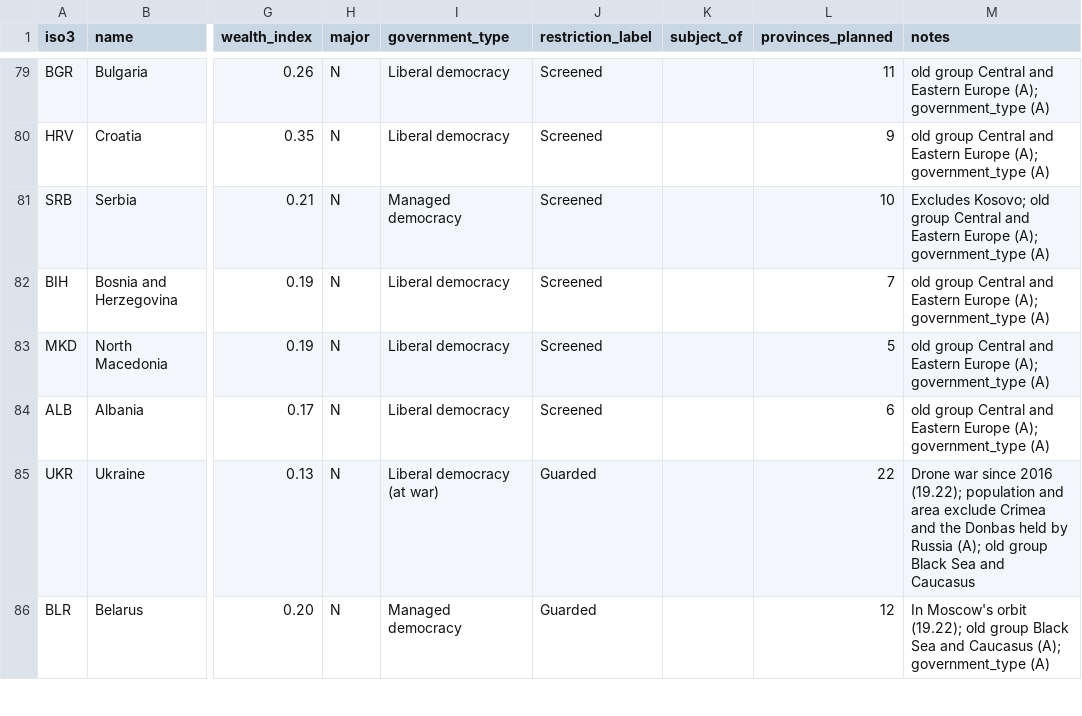
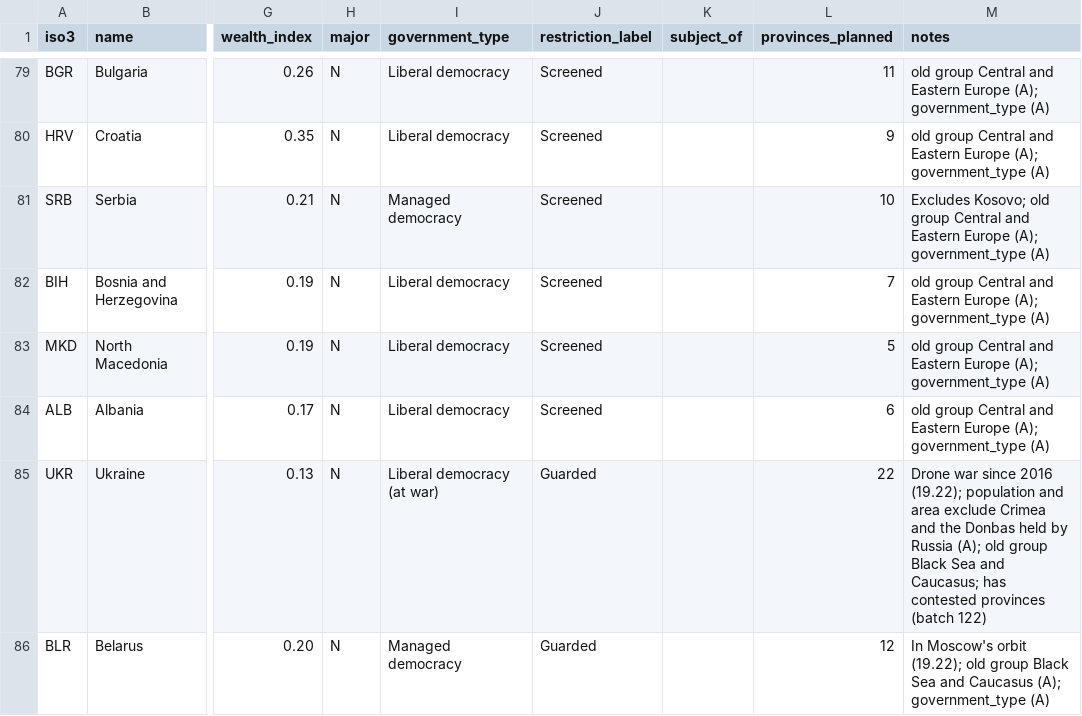
Before and after one commit to logan-czar/TechnoCapital20FF, a CSV file: docs/design/data/countries.csv, drawn as a sheet; only a part is shown, gaps mark what is left out; the diff covers the shown part only; the diff names each change by its address in the sheet, - before the commit and + after, or states it on an @@ line.

```diff
--- a/docs/design/data/countries.csv
+++ b/docs/design/data/countries.csv
-M85 (notes): …Sea and Caucasus
+M85 (notes): …Sea and Caucasus; has contested provinces (batch 122)
```
Also changed, not shown: 3 added rows and 5 edited cells elsewhere in this file, docs/design/data/provinces-europe.csv, docs/design/data/provinces-north-america.csv, 8 other files.
